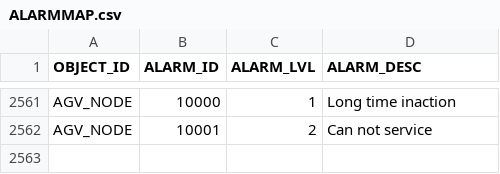
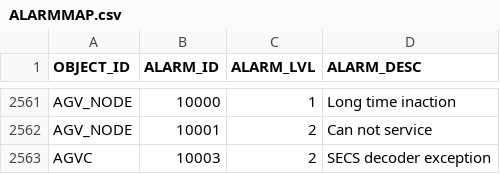
Before and after one commit to AK0-Leopard/AutomationGuiderVehicleControl_AUO_1.2.0, a CSV file: BCWinForm/Config/NORTH_INNOLUX/CSV/ALARMMAP.csv, drawn as a sheet; only a part is shown, gaps mark what is left out.

```diff
--- a/BCWinForm/Config/NORTH_INNOLUX/CSV/ALARMMAP.csv
+++ b/BCWinForm/Config/NORTH_INNOLUX/CSV/ALARMMAP.csv
@@ -2562 +2562,2 @@ AGV_NODE,10000,1,Long time inaction
 AGV_NODE,10001,2,Can not service
+AGVC,10003,2,SECS decoder exception
```
Also changed, not shown: 1 other file.
